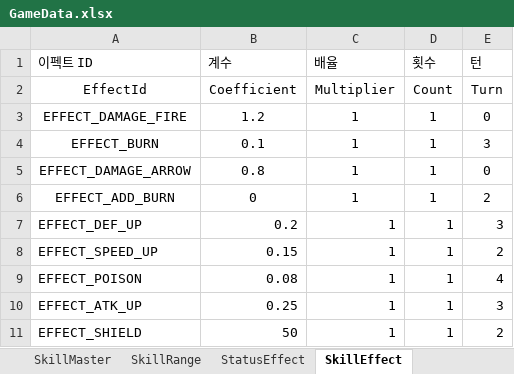
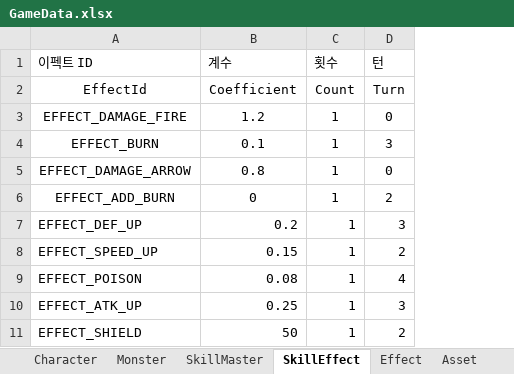
Before and after one commit to BIRANG22/RELIC, an Excel workbook: Assets/ExcelSource/GameData.xlsx, sheet SkillEffect, drawn as a sheet; values as stored, in another font and other column widths than the file's, no borders; the diff names each change by its address in the sheet, - before the commit and + after, or states it on an @@ line.

```diff
--- a/Assets/ExcelSource/GameData.xlsx (sheet SkillEffect)
+++ b/Assets/ExcelSource/GameData.xlsx (sheet SkillEffect)
-sheet tab: StatusEffect
+sheet tab: Effect
@@ sheet tab order changed: Character | Monster | SkillMaster | SkillEffect | Effect | Asset @@
-column C (배율), rows 2-11: Multiplier | 1 | 1 | 1 | 1 | 1 | 1 | 1 | 1 | 1
```
Also changed, not shown: sheet SkillMaster, sheet Monster, sheet Character, 40 other files.
